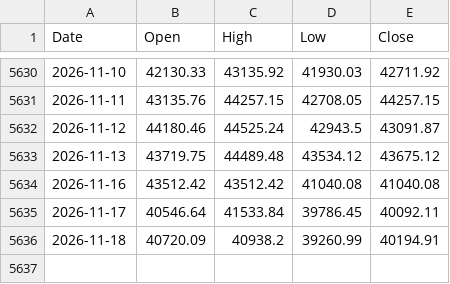
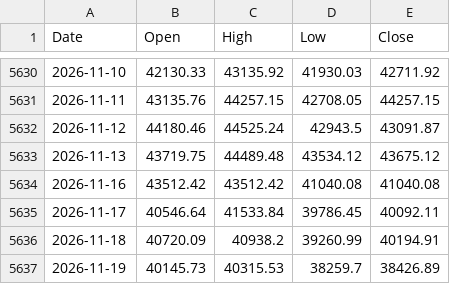
Before and after one commit to yopoyuan-star/Z-score, a CSV file: data/taiex.csv, drawn as a sheet; only a part is shown, gaps mark what is left out.

```diff
--- a/data/taiex.csv
+++ b/data/taiex.csv
@@ -5636 +5636,2 @@ Date,Open,High,Low,Close
 2026-11-18,40720.09,40938.2,39260.99,40194.91
+2026-11-19,40145.73,40315.53,38259.7,38426.89
```
Also changed, not shown: docs/zscore_output.csv, 1 other file.
